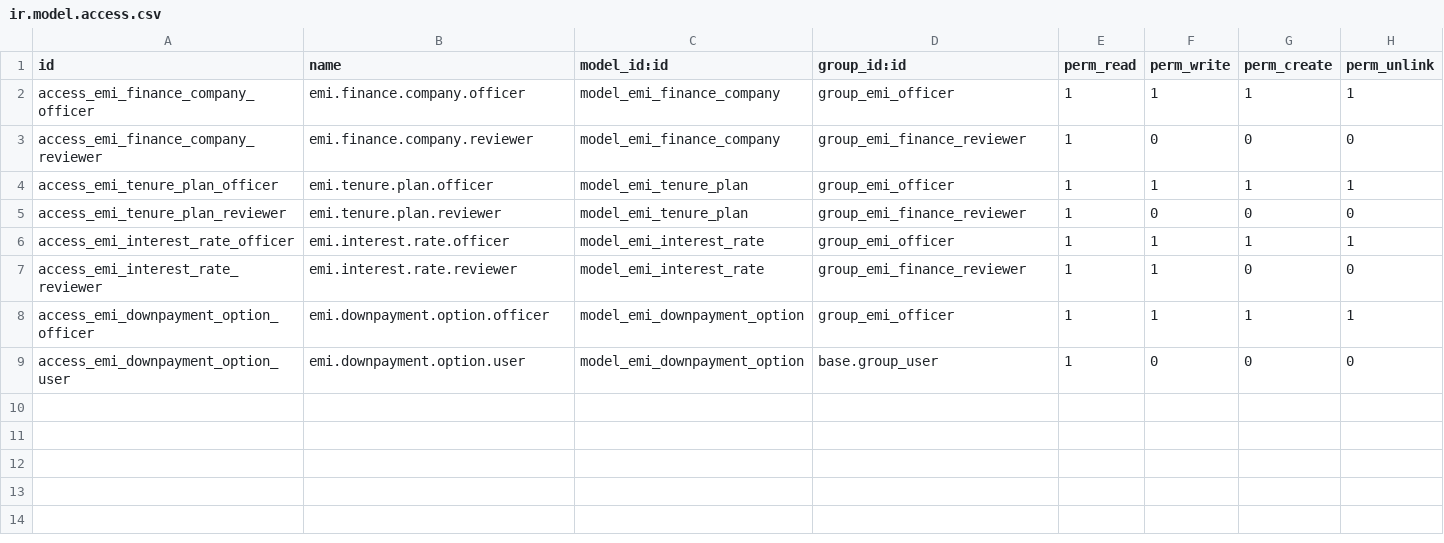
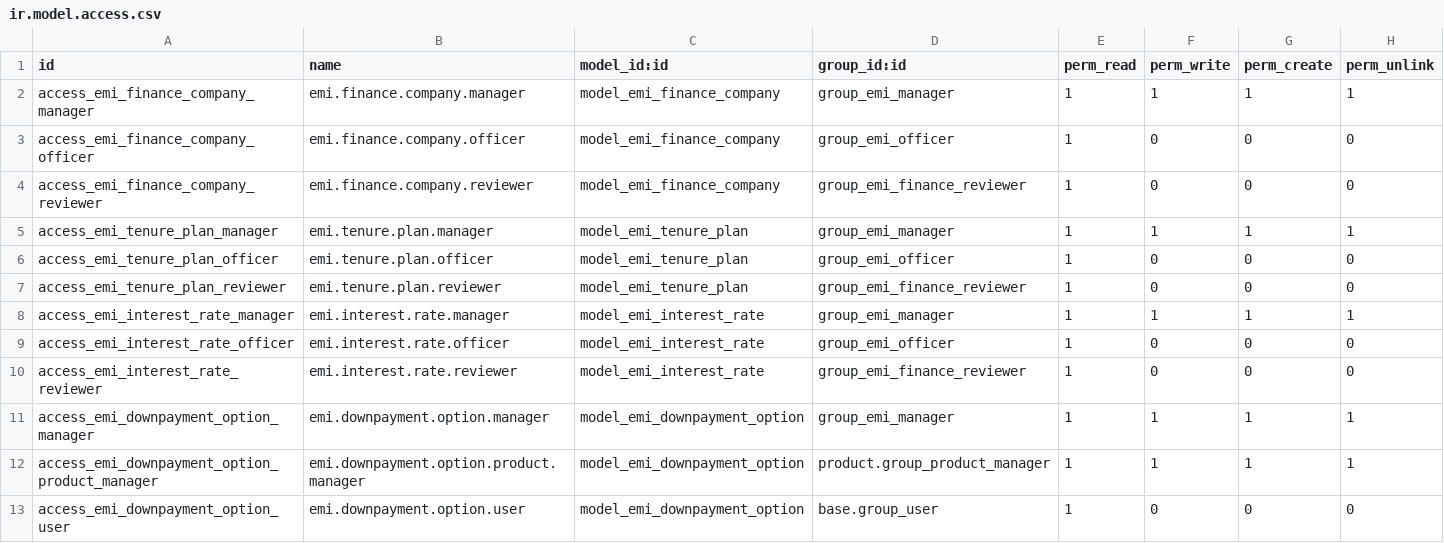
Before and after one commit to work-krishna/odoo, a CSV file: custom_addons/emi_finance/security/ir.model.access.csv, drawn as a sheet.

```diff
--- a/custom_addons/emi_finance/security/ir.model.access.csv
+++ b/custom_addons/emi_finance/security/ir.model.access.csv
@@ -1,9 +1,13 @@
 id,name,model_id:id,group_id:id,perm_read,perm_write,perm_create,perm_unlink
-access_emi_finance_company_officer,emi.finance.company.officer,model_emi_finance_company,group_emi_officer,1,1,1,1
+access_emi_finance_company_manager,emi.finance.company.manager,model_emi_finance_company,group_emi_manager,1,1,1,1
+access_emi_finance_company_officer,emi.finance.company.officer,model_emi_finance_company,group_emi_officer,1,0,0,0
 access_emi_finance_company_reviewer,emi.finance.company.reviewer,model_emi_finance_company,group_emi_finance_reviewer,1,0,0,0
-access_emi_tenure_plan_officer,emi.tenure.plan.officer,model_emi_tenure_plan,group_emi_officer,1,1,1,1
+access_emi_tenure_plan_manager,emi.tenure.plan.manager,model_emi_tenure_plan,group_emi_manager,1,1,1,1
+access_emi_tenure_plan_officer,emi.tenure.plan.officer,model_emi_tenure_plan,group_emi_officer,1,0,0,0
 access_emi_tenure_plan_reviewer,emi.tenure.plan.reviewer,model_emi_tenure_plan,group_emi_finance_reviewer,1,0,0,0
-access_emi_interest_rate_officer,emi.interest.rate.officer,model_emi_interest_rate,group_emi_officer,1,1,1,1
-access_emi_interest_rate_reviewer,emi.interest.rate.reviewer,model_emi_interest_rate,group_emi_finance_reviewer,1,1,0,0
-access_emi_downpayment_option_officer,emi.downpayment.option.officer,model_emi_downpayment_option,group_emi_officer,1,1,1,1
+access_emi_interest_rate_manager,emi.interest.rate.manager,model_emi_interest_rate,group_emi_manager,1,1,1,1
+access_emi_interest_rate_officer,emi.interest.rate.officer,model_emi_interest_rate,group_emi_officer,1,0,0,0
+access_emi_interest_rate_reviewer,emi.interest.rate.reviewer,model_emi_interest_rate,group_emi_finance_reviewer,1,0,0,0
+access_emi_downpayment_option_manager,emi.downpayment.option.manager,model_emi_downpayment_option,group_emi_manager,1,1,1,1
+access_emi_downpayment_option_product_manager,emi.downpayment.option.product.manager,model_emi_downpayment_option,product.group_product_manager,1,1,1,1
 access_emi_downpayment_option_user,emi.downpayment.option.user,model_emi_downpayment_option,base.group_user,1,0,0,0
```
Also changed, not shown: custom_addons/emi_application/security/ir.model.access.csv, custom_addons/emi_marketplace/security/ir.model.access.csv, 39 other files.
